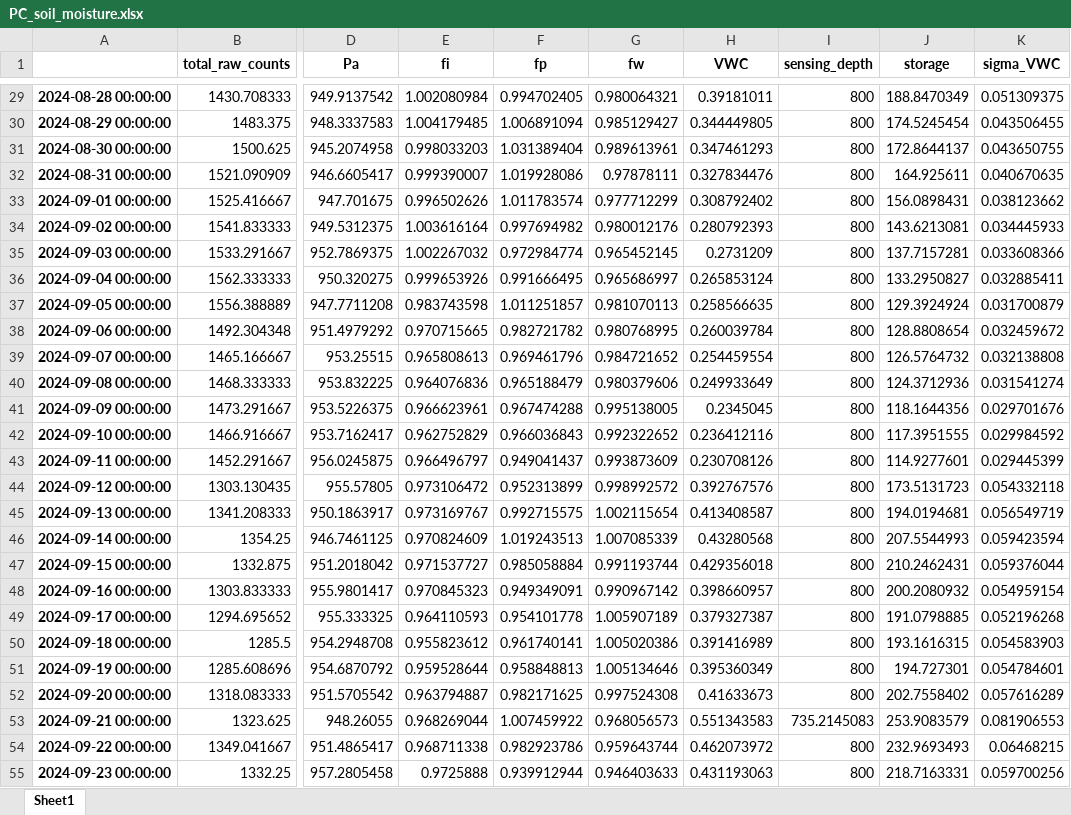
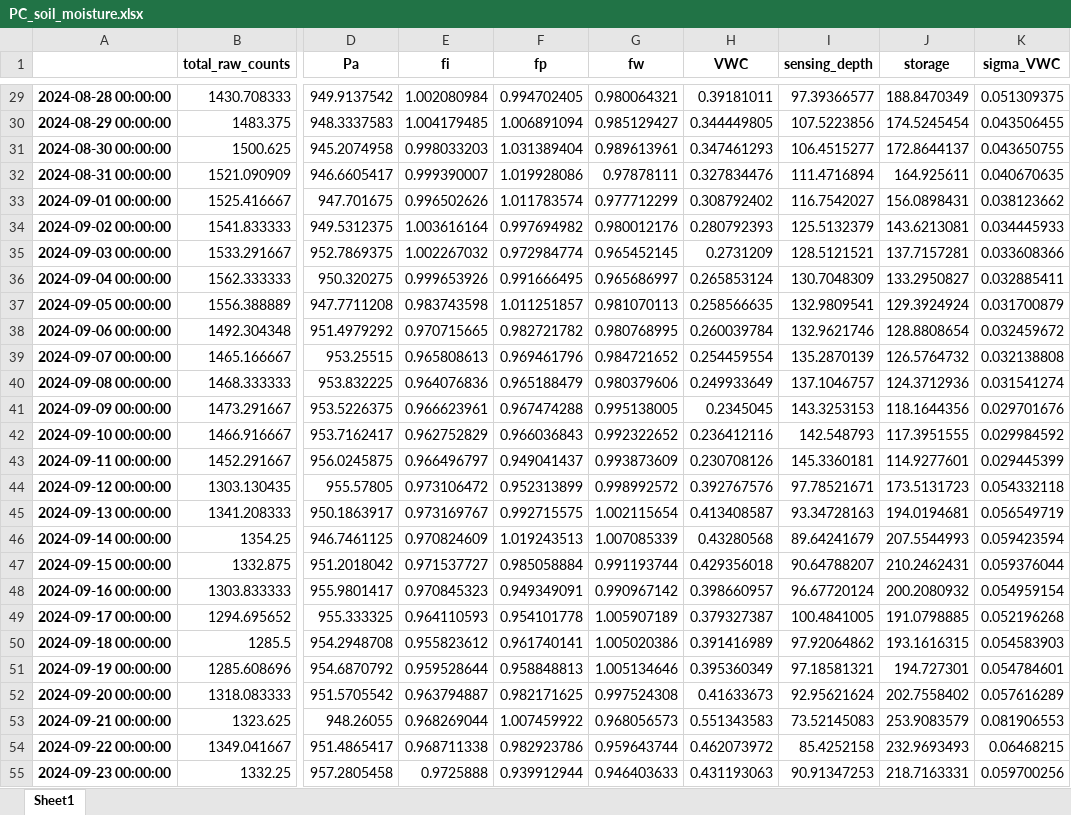
Before and after one commit to jhjeong226/KOSMOSv3, an Excel workbook: data/output/PC/soil_moisture/PC_soil_moisture.xlsx, sheet Sheet1, drawn as a sheet; only a part is shown, gaps mark what is left out; values as stored, in another font and other column widths than the file's, no borders; the diff covers the shown part only; the diff names each change by its address in the sheet, - before the commit and + after, or states it on an @@ line.

Commit message:
sensing try

```diff
--- a/data/output/PC/soil_moisture/PC_soil_moisture.xlsx (sheet Sheet1)
+++ b/data/output/PC/soil_moisture/PC_soil_moisture.xlsx (sheet Sheet1)
-I29 (sensing_depth): 800
+I29 (sensing_depth): 97.39366577
-I30 (sensing_depth): 800
+I30 (sensing_depth): 107.5223856
-I31 (sensing_depth): 800
+I31 (sensing_depth): 106.4515277
-I32 (sensing_depth): 800
+I32 (sensing_depth): 111.4716894
-I33 (sensing_depth): 800
+I33 (sensing_depth): 116.7542027
-I34 (sensing_depth): 800
+I34 (sensing_depth): 125.5132379
-I35 (sensing_depth): 800
+I35 (sensing_depth): 128.5121521
-I36 (sensing_depth): 800
+I36 (sensing_depth): 130.7048309
-I37 (sensing_depth): 800
+I37 (sensing_depth): 132.9809541
-I38 (sensing_depth): 800
+I38 (sensing_depth): 132.9621746
-I39 (sensing_depth): 800
+I39 (sensing_depth): 135.2870139
-I40 (sensing_depth): 800
+I40 (sensing_depth): 137.1046757
-I41 (sensing_depth): 800
+I41 (sensing_depth): 143.3253153
-I42 (sensing_depth): 800
+I42 (sensing_depth): 142.548793
-I43 (sensing_depth): 800
+I43 (sensing_depth): 145.3360181
-I44 (sensing_depth): 800
+I44 (sensing_depth): 97.78521671
-I45 (sensing_depth): 800
+I45 (sensing_depth): 93.34728163
-I46 (sensing_depth): 800
+I46 (sensing_depth): 89.64241679
-I47 (sensing_depth): 800
+I47 (sensing_depth): 90.64788207
-I48 (sensing_depth): 800
+I48 (sensing_depth): 96.67720124
-I49 (sensing_depth): 800
+I49 (sensing_depth): 100.4841005
-I50 (sensing_depth): 800
+I50 (sensing_depth): 97.92064862
-I51 (sensing_depth): 800
+I51 (sensing_depth): 97.18581321
-I52 (sensing_depth): 800
+I52 (sensing_depth): 92.95621624
-I53 (sensing_depth): 735.2145083
+I53 (sensing_depth): 73.52145083
-I54 (sensing_depth): 800
+I54 (sensing_depth): 85.4252158
-I55 (sensing_depth): 800
+I55 (sensing_depth): 90.91347253
```
Also changed, not shown: 64 edited cells elsewhere in this sheet, data/output/PC/validation/PC_validation_data.xlsx, 9 other files.
